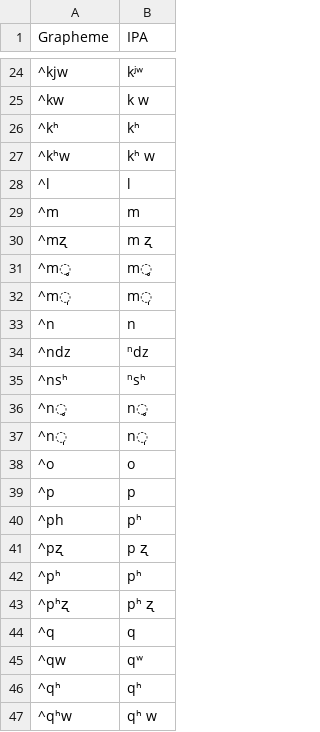
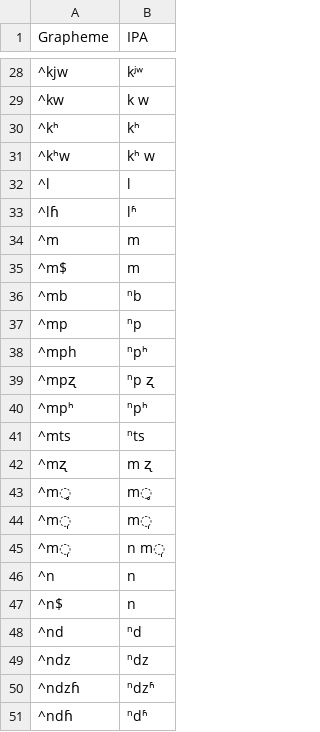
Before and after one commit to lexibank/chenhmongmien, a TSV file: etc/orthography.tsv, drawn as a sheet; only a part is shown, gaps mark what is left out; the shorter side is filled out with more unchanged rows; the diff covers the shown part only; the diff names each change by its address in the sheet, - before the commit and + after, or states it on an @@ line.

```diff
--- a/etc/orthography.tsv
+++ b/etc/orthography.tsv
+row 33: ^lɦ | lʱ
+row 35: ^m$ | m
+row 36: ^mb | ⁿb
+row 37: ^mp | ⁿp
+row 38: ^mph | ⁿpʰ
+row 39: ^mpʐ | ⁿp ʐ
+row 40: ^mpʰ | ⁿpʰ
+row 41: ^mts | ⁿts
+row 45: ^m̩ | n m̩
+row 47: ^n$ | n
+row 48: ^nd | ⁿd
+row 50: ^ndzɦ | ⁿdzʱ
+row 51: ^ndɦ | ⁿdʱ
```
Also changed, not shown: 57 added rows elsewhere in this file, 4 other files.
